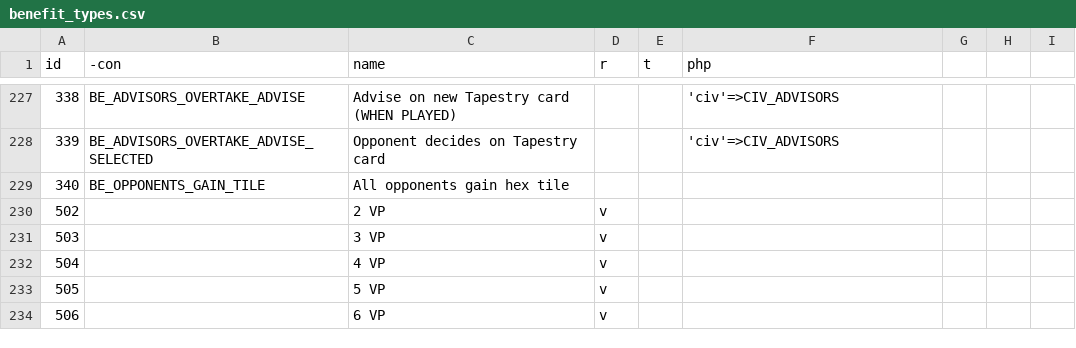
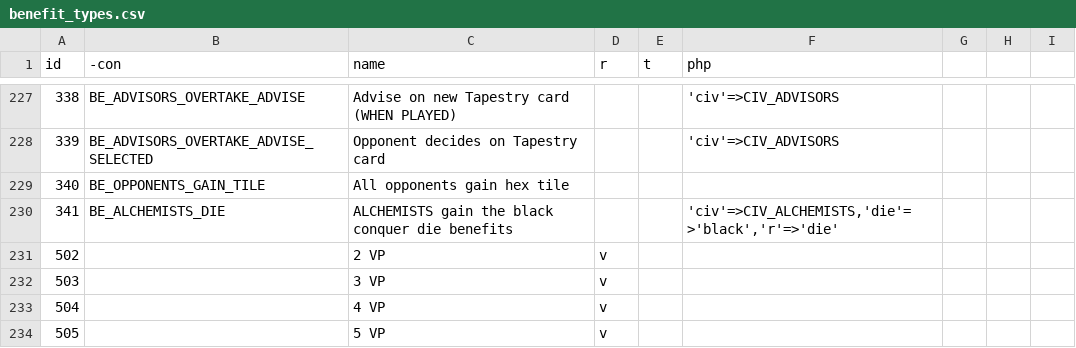
Before and after one commit to elaskavaia/bga-tapestry, a CSV file: misc/benefit_types.csv, drawn as a sheet; only a part is shown, gaps mark what is left out; the shorter side is filled out with more unchanged rows; the diff names each change by its address in the sheet, - before the commit and + after, or states it on an @@ line.

```diff
--- a/misc/benefit_types.csv
+++ b/misc/benefit_types.csv
+row 230: 341 | BE_ALCHEMISTS_DIE | ALCHEMISTS gain the black conquer die benefits |  |  | 'civ'=>CIV_ALCHEMISTS,'die'=>'black','r'=>'die'
```
Also changed, not shown: 8 other files.
